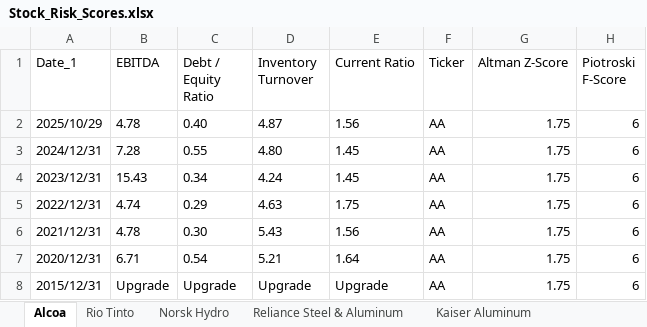
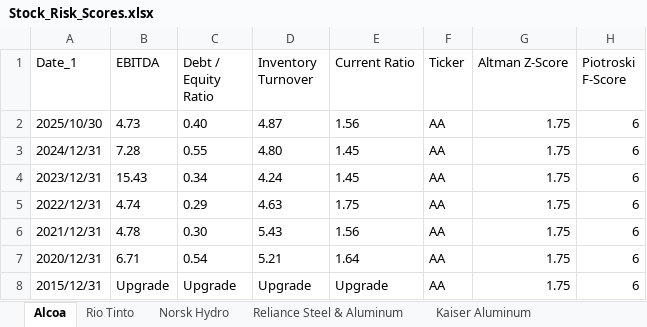
Before and after one commit to nanamiih/stock-risk-scores, an Excel workbook: Stock_Risk_Scores.xlsx, sheet Alcoa, drawn as a sheet; values as stored, in another font and other column widths than the file's, no borders; the diff names each change by its address in the sheet, - before the commit and + after, or states it on an @@ line.

```diff
--- a/Stock_Risk_Scores.xlsx (sheet Alcoa)
+++ b/Stock_Risk_Scores.xlsx (sheet Alcoa)
-A2 (Date_1): 2025/10/29
+A2 (Date_1): 2025/10/30
-B2 (EBITDA): 4.78
+B2 (EBITDA): 4.73
```
Also changed, not shown: sheet Ryerson Holding, sheet Reliance Steel & Aluminum, sheet Rio Tinto, sheet Norsk Hydro, sheet Kaiser Aluminum, other sheet tabs.
